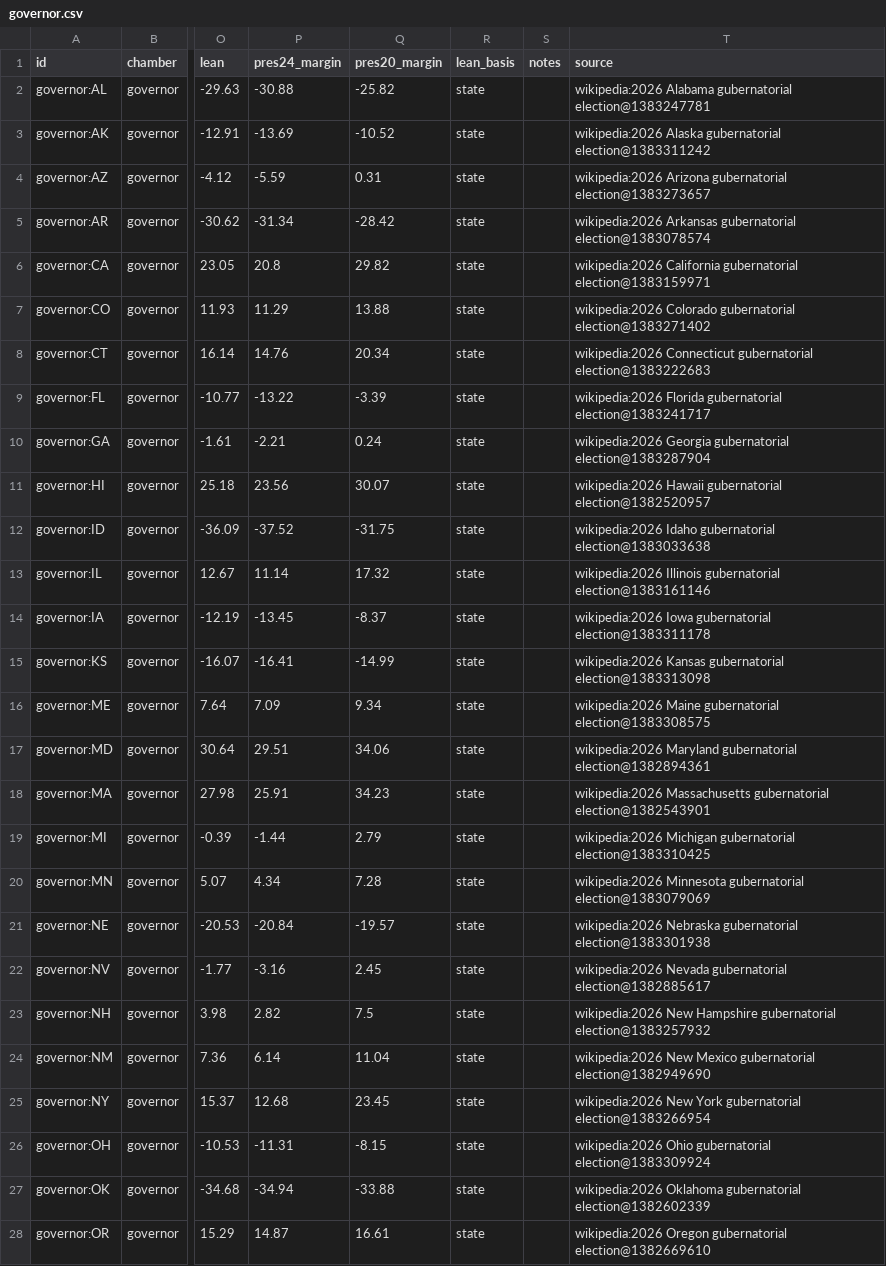
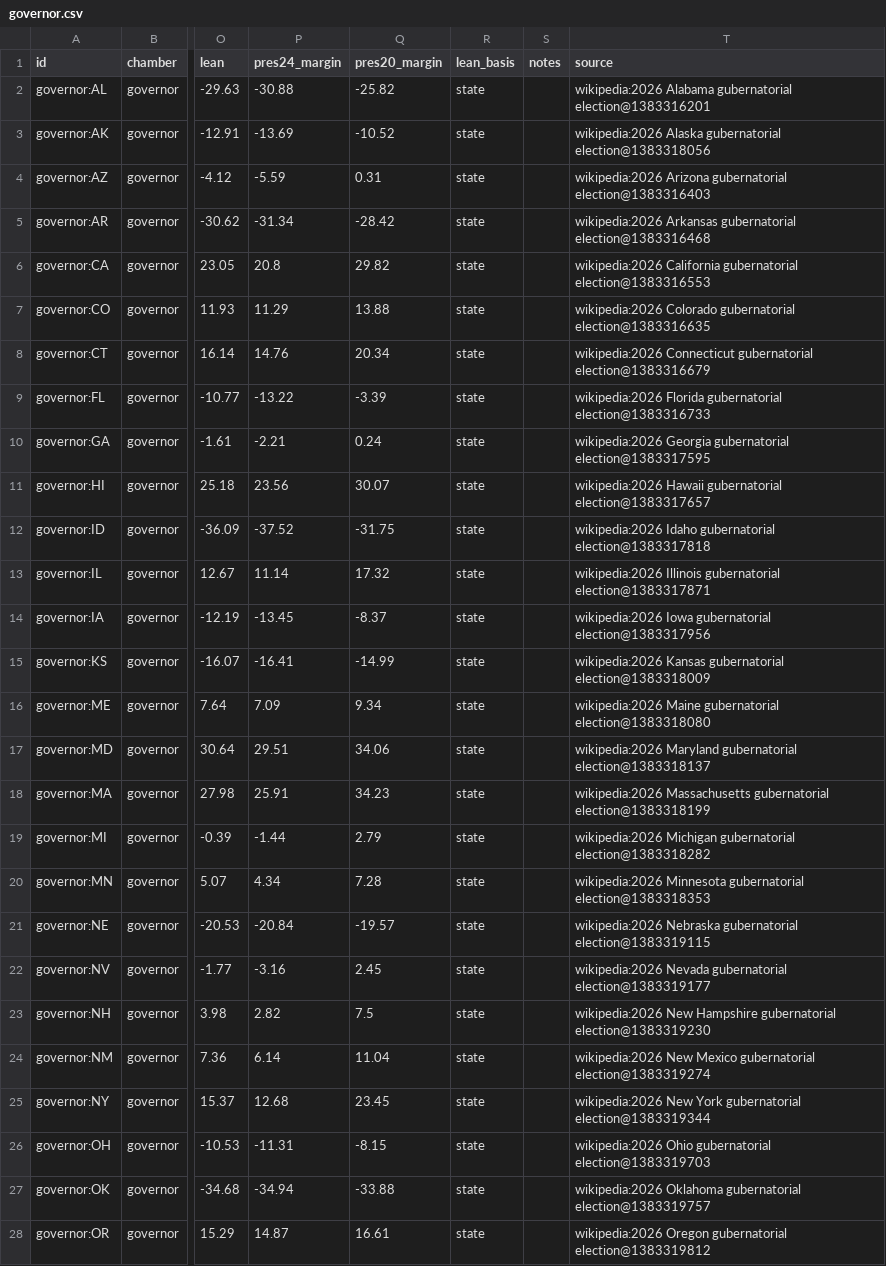
Before and after one commit to KaraZajac/MIDTERMS2026, a CSV file: data/races/governor.csv, drawn as a sheet; only a part is shown, gaps mark what is left out; the diff covers the shown part only; the diff names each change by its address in the sheet, - before the commit and + after, or states it on an @@ line.

```diff
--- a/data/races/governor.csv
+++ b/data/races/governor.csv
-T2 (source): …Alabama gubernatorial election@1383247781
+T2 (source): …Alabama gubernatorial election@1383316201
-T3 (source): …Alaska gubernatorial election@1383311242
+T3 (source): …Alaska gubernatorial election@1383318056
-T4 (source): …Arizona gubernatorial election@1383273657
+T4 (source): …Arizona gubernatorial election@1383316403
-T5 (source): …Arkansas gubernatorial election@1383078574
+T5 (source): …Arkansas gubernatorial election@1383316468
-T6 (source): …California gubernatorial election@1383159971
+T6 (source): …California gubernatorial election@1383316553
-T7 (source): …Colorado gubernatorial election@1383271402
+T7 (source): …Colorado gubernatorial election@1383316635
-T8 (source): …Connecticut gubernatorial election@1383222683
+T8 (source): …Connecticut gubernatorial election@1383316679
-T9 (source): …Florida gubernatorial election@1383241717
+T9 (source): …Florida gubernatorial election@1383316733
-T10 (source): …Georgia gubernatorial election@1383287904
+T10 (source): …Georgia gubernatorial election@1383317595
-T11 (source): …Hawaii gubernatorial election@1382520957
+T11 (source): …Hawaii gubernatorial election@1383317657
-T12 (source): …Idaho gubernatorial election@1383033638
+T12 (source): …Idaho gubernatorial election@1383317818
-T13 (source): …Illinois gubernatorial election@1383161146
+T13 (source): …Illinois gubernatorial election@1383317871
-T14 (source): …Iowa gubernatorial election@1383311178
+T14 (source): …Iowa gubernatorial election@1383317956
-T15 (source): …Kansas gubernatorial election@1383313098
+T15 (source): …Kansas gubernatorial election@1383318009
-T16 (source): …Maine gubernatorial election@1383308575
+T16 (source): …Maine gubernatorial election@1383318080
-T17 (source): …Maryland gubernatorial election@1382894361
+T17 (source): …Maryland gubernatorial election@1383318137
-T18 (source): …Massachusetts gubernatorial election@1382543901
+T18 (source): …Massachusetts gubernatorial election@1383318199
-T19 (source): …Michigan gubernatorial election@1383310425
+T19 (source): …Michigan gubernatorial election@1383318282
-T20 (source): …Minnesota gubernatorial election@1383079069
+T20 (source): …Minnesota gubernatorial election@1383318353
-T21 (source): …Nebraska gubernatorial election@1383301938
+T21 (source): …Nebraska gubernatorial election@1383319115
-T22 (source): …Nevada gubernatorial election@1382885617
+T22 (source): …Nevada gubernatorial election@1383319177
-T23 (source): …Hampshire gubernatorial election@1383257932
+T23 (source): …Hampshire gubernatorial election@1383319230
-T24 (source): …Mexico gubernatorial election@1382949690
+T24 (source): …Mexico gubernatorial election@1383319274
-T25 (source): …York gubernatorial election@1383266954
+T25 (source): …York gubernatorial election@1383319344
-T26 (source): …Ohio gubernatorial election@1383309924
+T26 (source): …Ohio gubernatorial election@1383319703
-T27 (source): …Oklahoma gubernatorial election@1382602339
+T27 (source): …Oklahoma gubernatorial election@1383319757
-T28 (source): …Oregon gubernatorial election@1382669610
+T28 (source): …Oregon gubernatorial election@1383319812
```
Also changed, not shown: 6 edited cells elsewhere in this file, data/polls/races.csv, data/races/house.csv, 17 other files.
